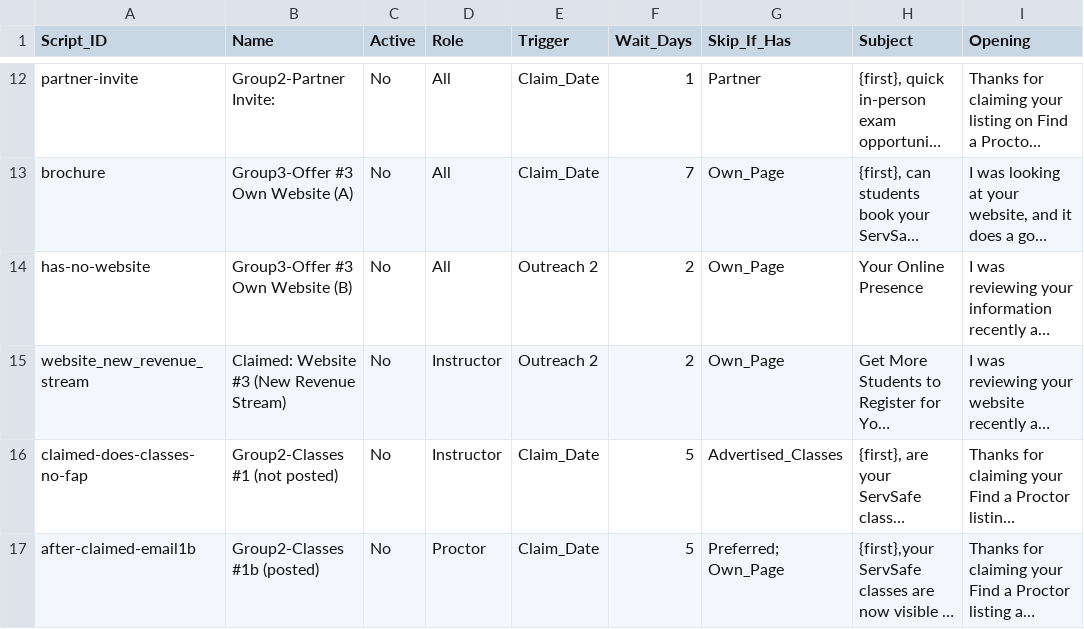
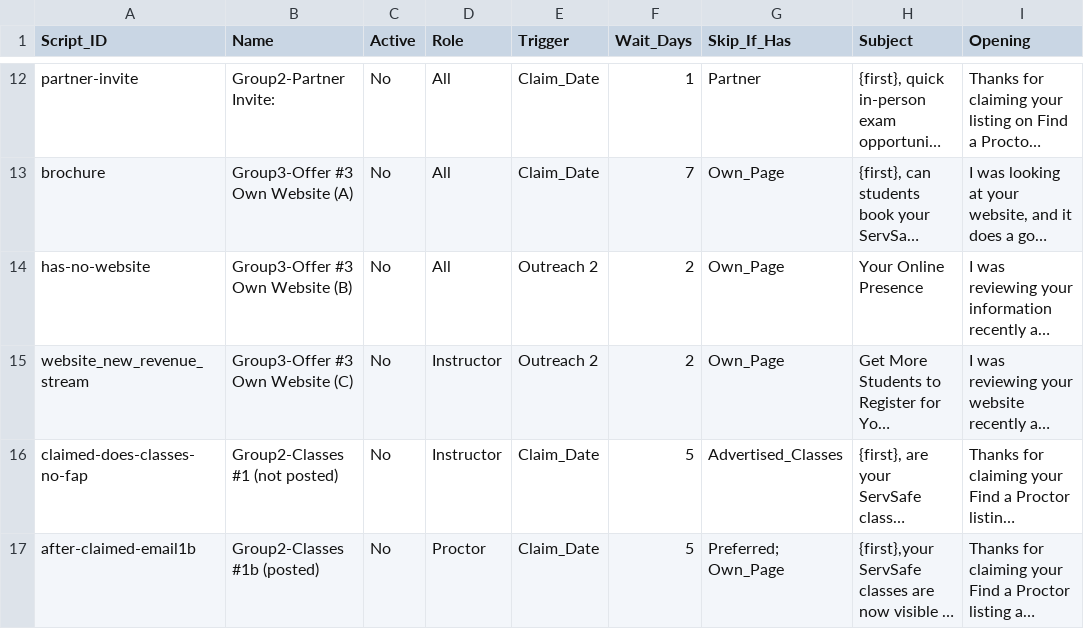
Before and after one commit to novernmanagement-coder/SafePrep_Content, a CSV file: Email Scripts.csv, drawn as a sheet; only a part is shown, gaps mark what is left out; long unchanged cells end in …; the diff names each change by its address in the sheet, - before the commit and + after, or states it on an @@ line.

Commit message:
CMS update: Email Scripts.csv

```diff
--- a/Email Scripts.csv
+++ b/Email Scripts.csv
-B15 (Name): Claimed: Website #3 (New Revenue Stream)
+B15 (Name): Group3-Offer #3 Own Website (C)
```
